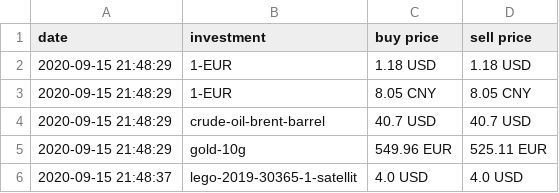
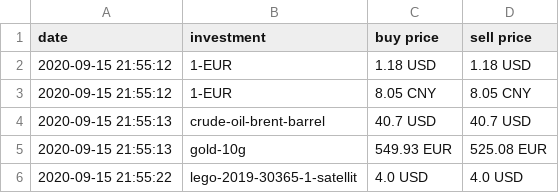
Before and after one commit to ooz/zeitgeist, a CSV file: investments.csv, drawn as a sheet.

```diff
--- a/investments.csv
+++ b/investments.csv
@@ -1,6 +1,6 @@
 date, investment, buy price, sell price
-2020-09-15 21:48:29, 1-EUR, 1.18 USD, 1.18 USD
-2020-09-15 21:48:29, 1-EUR, 8.05 CNY, 8.05 CNY
-2020-09-15 21:48:29, crude-oil-brent-barrel, 40.7 USD, 40.7 USD
-2020-09-15 21:48:29, gold-10g, 549.96 EUR, 525.11 EUR
-2020-09-15 21:48:37, lego-2019-30365-1-satellit, 4.0 USD, 4.0 USD
+2020-09-15 21:55:12, 1-EUR, 1.18 USD, 1.18 USD
+2020-09-15 21:55:12, 1-EUR, 8.05 CNY, 8.05 CNY
+2020-09-15 21:55:13, crude-oil-brent-barrel, 40.7 USD, 40.7 USD
+2020-09-15 21:55:13, gold-10g, 549.93 EUR, 525.08 EUR
+2020-09-15 21:55:22, lego-2019-30365-1-satellit, 4.0 USD, 4.0 USD
```
Also changed, not shown: 3 other files.
